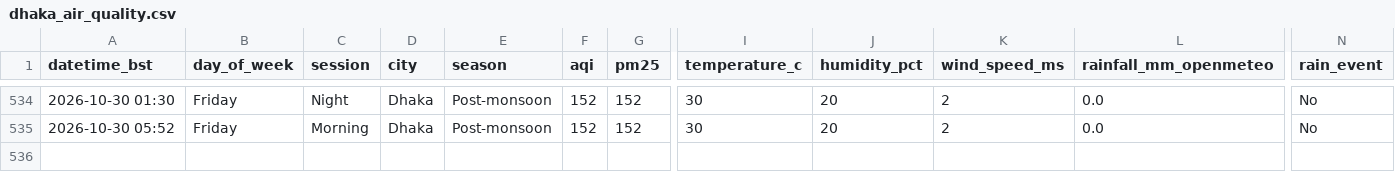
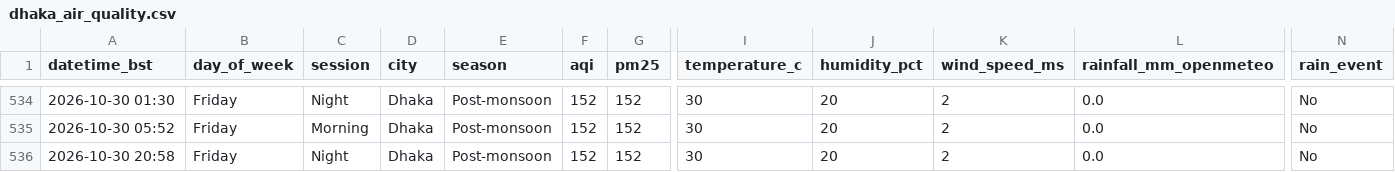
Before and after one commit to tahira489/dhaka-aqi-and-floods, a CSV file: dhaka_air_quality.csv, drawn as a sheet; only a part is shown, gaps mark what is left out; rows hold the shown columns only; the diff names each change by its address in the sheet, - before the commit and + after, or states it on an @@ line.

```diff
--- a/dhaka_air_quality.csv
+++ b/dhaka_air_quality.csv
+row 536: 2026-10-30 20:58 | Friday | Night | Dhaka | Post-monsoon | 152 | 152 | 30 | 20 | 2 | 0.0 | No
```
